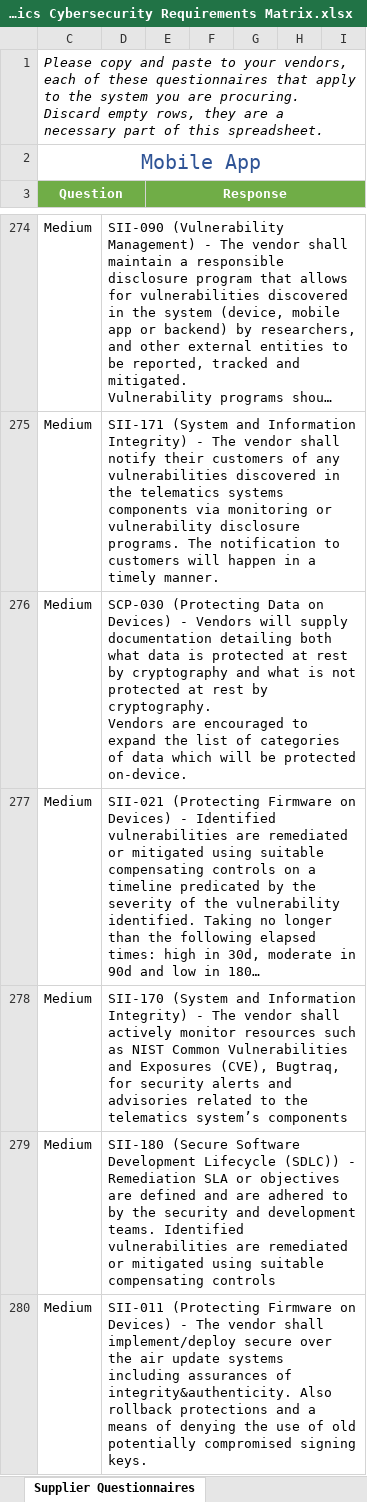
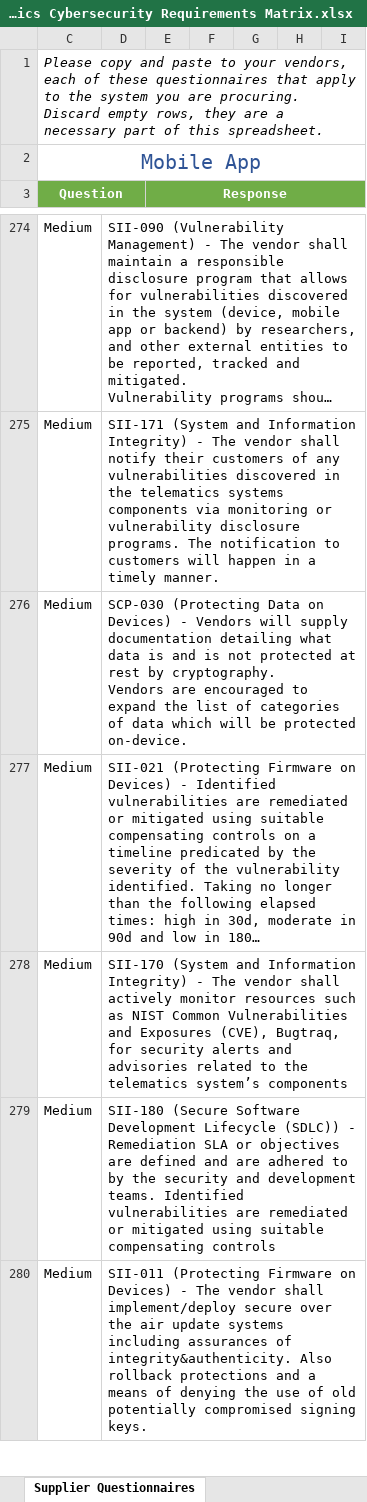
Before and after one commit to nmfta-repo/nmfta-telematics_security_requirements, an Excel workbook: Telematics Cybersecurity Requirements Matrix.xlsx, sheet Supplier Questionnaires, drawn as a sheet; only a part is shown, gaps mark what is left out; long unchanged cells end in …; values as stored, in another font and other column widths than the file's, no borders; table styles not drawn; the diff covers the shown part only; the diff names each change by its address in the sheet, - before the commit and + after, or states it on an @@ line.

```diff
--- a/Telematics Cybersecurity Requirements Matrix.xlsx (sheet Supplier Questionnaires)
+++ b/Telematics Cybersecurity Requirements Matrix.xlsx (sheet Supplier Questionnaires)
-D276: …documentation detailing both what data is protected at rest by cryptography and what is not…
+D276: …documentation detailing what data is and is not…
```
Also changed, not shown: 38 edited cells elsewhere in this sheet, sheet Matrix, sheet Printable Matrix.
